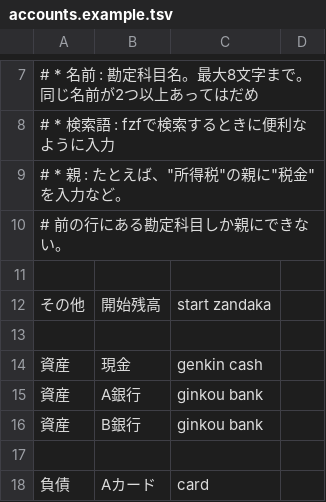
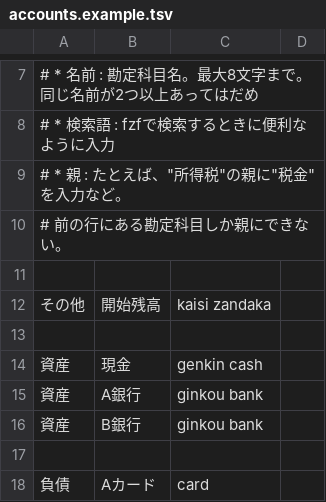
Before and after one commit to ivan111/mita, a TSV file: data/accounts.example.tsv, drawn as a sheet; only a part is shown, gaps mark what is left out.

Commit message:
Change search words

```diff
--- a/data/accounts.example.tsv
+++ b/data/accounts.example.tsv
@@ -11,3 +11,3 @@
 
-その他	開始残高	start zandaka	
+その他	開始残高	kaisi zandaka	
 
```
